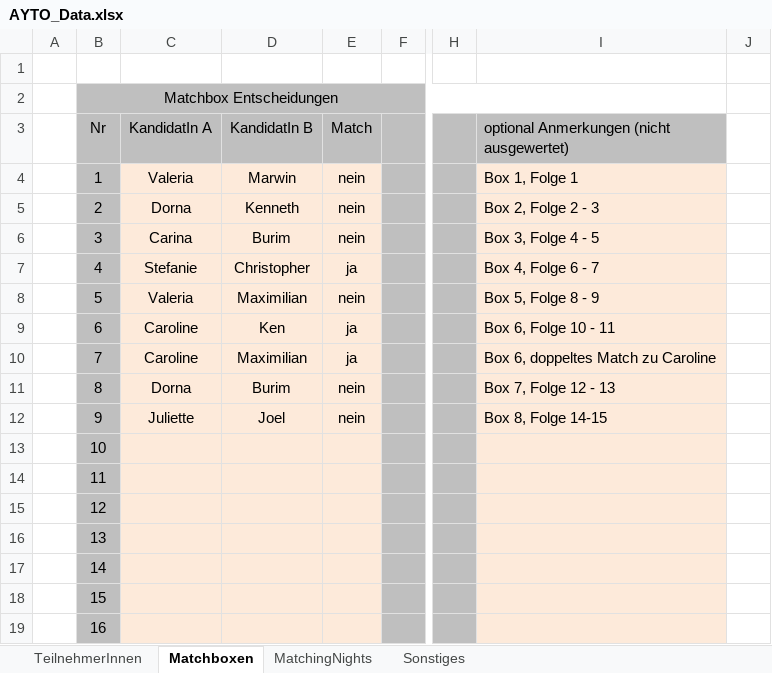
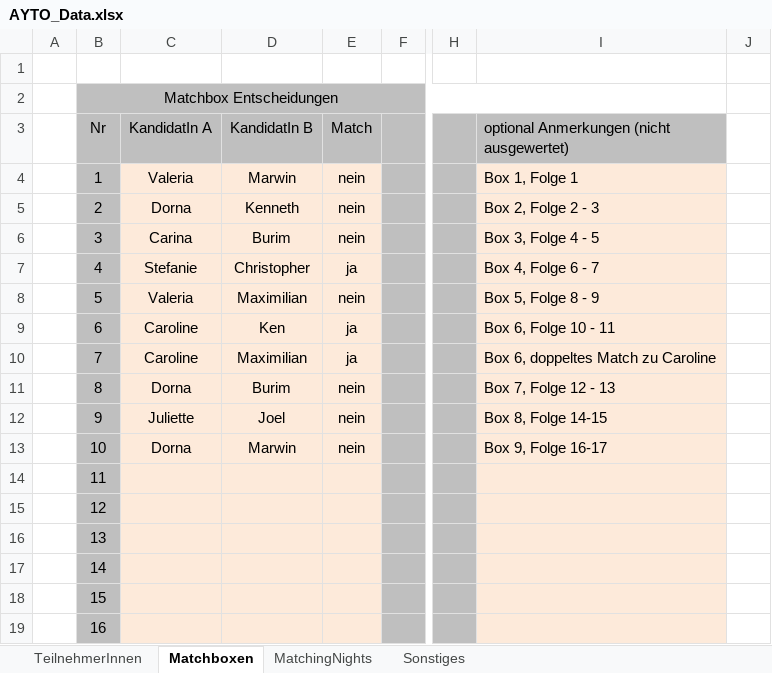
Before and after one commit to pheagan/AYTO-Berechnung, an Excel workbook: AYTO_Berechnung/AYTO_Data.xlsx, sheet Matchboxen, drawn as a sheet; only a part is shown, gaps mark what is left out; values as stored, in another font and other column widths than the file's, no borders; conditional formats not drawn; the diff names each change by its address in the sheet, - before the commit and + after, or states it on an @@ line.

```diff
--- a/AYTO_Berechnung/AYTO_Data.xlsx (sheet Matchboxen)
+++ b/AYTO_Berechnung/AYTO_Data.xlsx (sheet Matchboxen)
-C13 (KandidatIn A): (empty)
+C13 (KandidatIn A): Dorna
-D13 (KandidatIn B): (empty)
+D13 (KandidatIn B): Marwin
-E13 (Match): (empty)
+E13 (Match): nein
-I13: (empty)
+I13: Box 9, Folge 16-17
```
Also changed, not shown: sheet MatchingNights, 1 other file.
